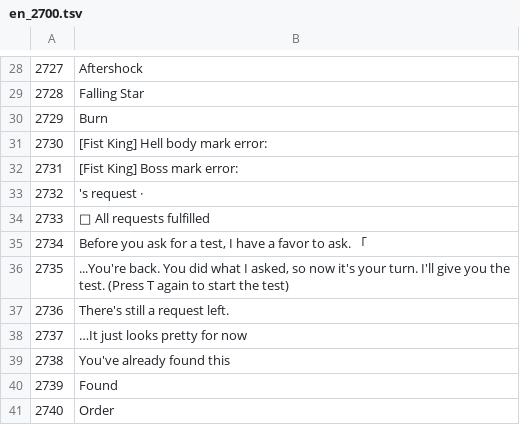
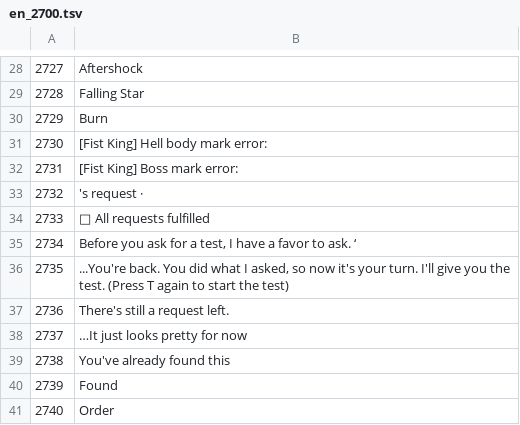
Before and after one commit to savvygonsama/my-web-apps, a TSV file: kwonwang/tools/lang/en_2700.tsv, drawn as a sheet; only a part is shown, gaps mark what is left out.

```diff
--- a/kwonwang/tools/lang/en_2700.tsv
+++ b/kwonwang/tools/lang/en_2700.tsv
@@ -34,3 +34,3 @@
 2733	📜 All requests fulfilled
-2734	Before you ask for a test, I have a favor to ask. 「
+2734	Before you ask for a test, I have a favor to ask. ‘
 2735	...You're back. You did what I asked, so now it's your turn. I'll give you the test. (Press T again to start the test)
```
Also changed, not shown: kwonwang/tools/lang/en_3360.tsv, kwonwang/tools/lang/en_3720.tsv, 56 other files.
